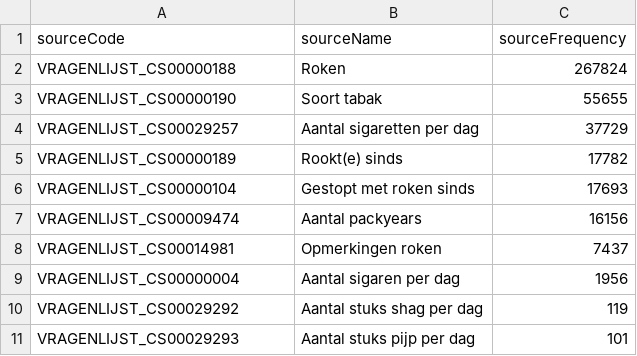
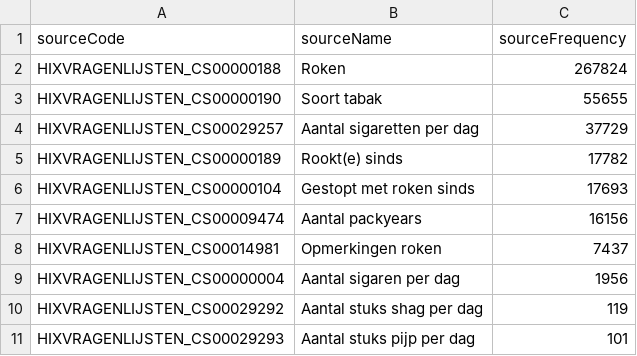
Before and after one commit to RADar-AZDelta/AZDelta-OMOP-CDM, a CSV file: observation/observation_concept_id/rookgedrag_vragen.csv, drawn as a sheet.

Commit message:
Correctie source codes

```diff
--- a/observation/observation_concept_id/rookgedrag_vragen.csv
+++ b/observation/observation_concept_id/rookgedrag_vragen.csv
@@ -1,11 +1,11 @@
 sourceCode,sourceName,sourceFrequency
-VRAGENLIJST_CS00000188,Roken,267824
-VRAGENLIJST_CS00000190,Soort tabak,55655
-VRAGENLIJST_CS00029257,Aantal sigaretten per dag,37729
-VRAGENLIJST_CS00000189,Rookt(e) sinds,17782
-VRAGENLIJST_CS00000104,Gestopt met roken sinds,17693
-VRAGENLIJST_CS00009474,Aantal packyears,16156
-VRAGENLIJST_CS00014981,Opmerkingen roken,7437
-VRAGENLIJST_CS00000004,Aantal sigaren per dag,1956
-VRAGENLIJST_CS00029292,Aantal stuks shag per dag,119
-VRAGENLIJST_CS00029293,Aantal stuks pijp per dag,101
+HIXVRAGENLIJSTEN_CS00000188,Roken,267824
+HIXVRAGENLIJSTEN_CS00000190,Soort tabak,55655
+HIXVRAGENLIJSTEN_CS00029257,Aantal sigaretten per dag,37729
+HIXVRAGENLIJSTEN_CS00000189,Rookt(e) sinds,17782
+HIXVRAGENLIJSTEN_CS00000104,Gestopt met roken sinds,17693
+HIXVRAGENLIJSTEN_CS00009474,Aantal packyears,16156
+HIXVRAGENLIJSTEN_CS00014981,Opmerkingen roken,7437
+HIXVRAGENLIJSTEN_CS00000004,Aantal sigaren per dag,1956
+HIXVRAGENLIJSTEN_CS00029292,Aantal stuks shag per dag,119
+HIXVRAGENLIJSTEN_CS00029293,Aantal stuks pijp per dag,101
```
Also changed, not shown: observation/observation_concept_id/rookgedrag_vragen_usagi.csv.
